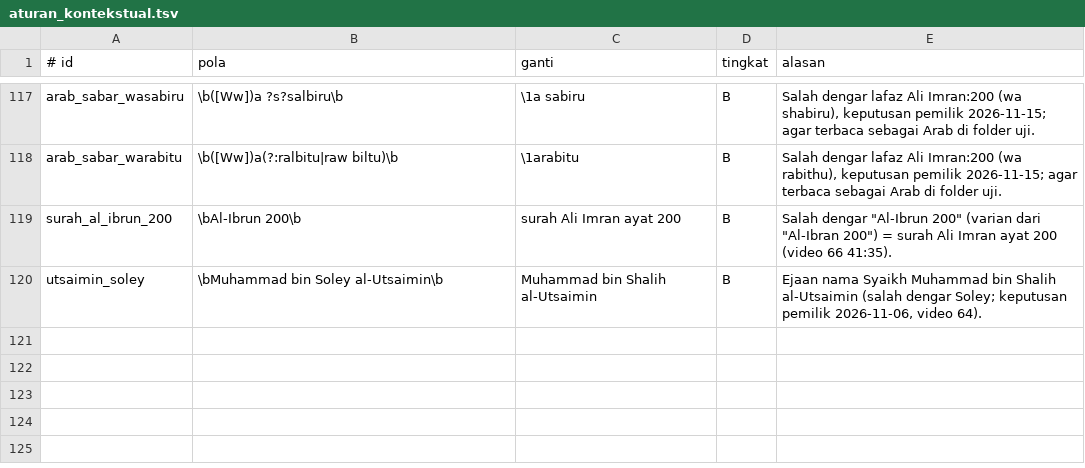
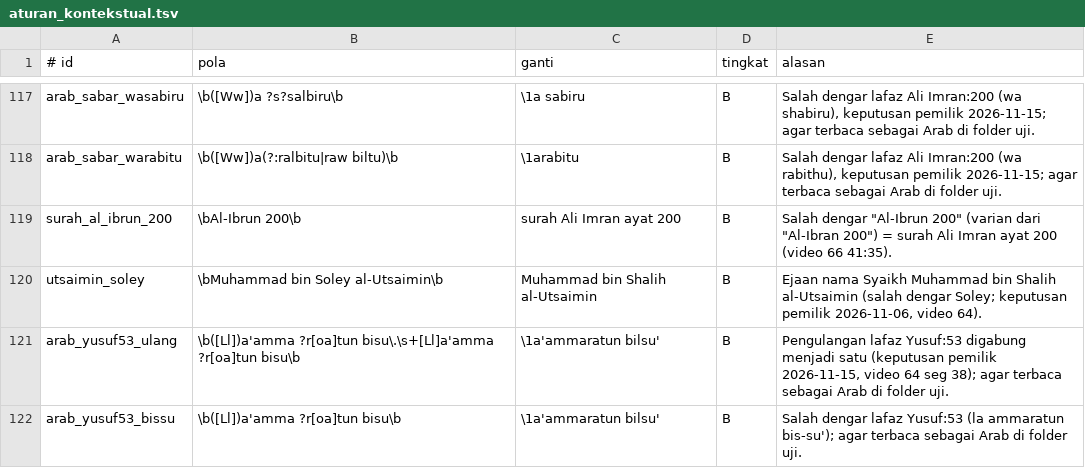
Before and after one commit to fadjrimohammad79-alt/transcriber-kajian, a TSV file: revisi/data/aturan_kontekstual.tsv, drawn as a sheet; only a part is shown, gaps mark what is left out; the diff names each change by its address in the sheet, - before the commit and + after, or states it on an @@ line.

```diff
--- a/revisi/data/aturan_kontekstual.tsv
+++ b/revisi/data/aturan_kontekstual.tsv
+row 121: arab_yusuf53_ulang | \b([Ll])a'amma ?r[oa]tun bisu\.\s+[Ll]a'amma ?r[oa]tun bisu\b | \1a'ammaratun bilsu' | B | Pengulangan lafaz Yusuf:53 digabung menjadi satu (keputusan pemilik 2026-11-15, video 64 seg 38); agar terbaca sebagai Arab di folder uji.
+row 122: arab_yusuf53_bissu | \b([Ll])a'amma ?r[oa]tun bisu\b | \1a'ammaratun bilsu' | B | Salah dengar lafaz Yusuf:53 (la ammaratun bis-su'); agar terbaca sebagai Arab di folder uji.
```
